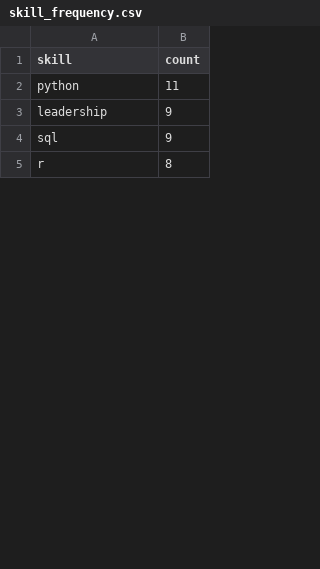
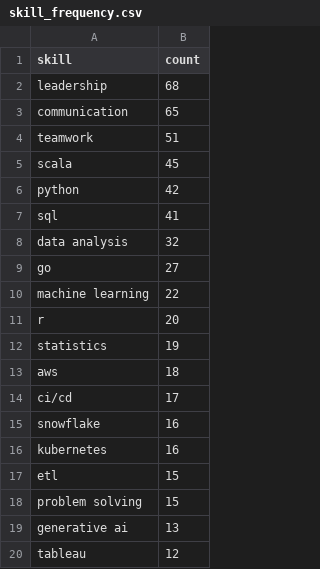
Before and after one commit to reddymohan-pro/pathfinder-job-navigator, a CSV file: data/skill_frequency.csv, drawn as a sheet; only a part is shown; the diff covers the shown part only.

```diff
--- a/data/skill_frequency.csv
+++ b/data/skill_frequency.csv
@@ -1,5 +1,20 @@
 skill,count
-python,11
-leadership,9
-sql,9
-r,8
+leadership,68
+communication,65
+teamwork,51
+scala,45
+python,42
+sql,41
+data analysis,32
+go,27
+machine learning,22
+r,20
+statistics,19
+aws,18
+ci/cd,17
+snowflake,16
+kubernetes,16
+etl,15
+problem solving,15
+generative ai,13
+tableau,12
```
Also changed, not shown: 35 added rows, 26 removed rows and 4 edited cells elsewhere in this file, 3 other files.
